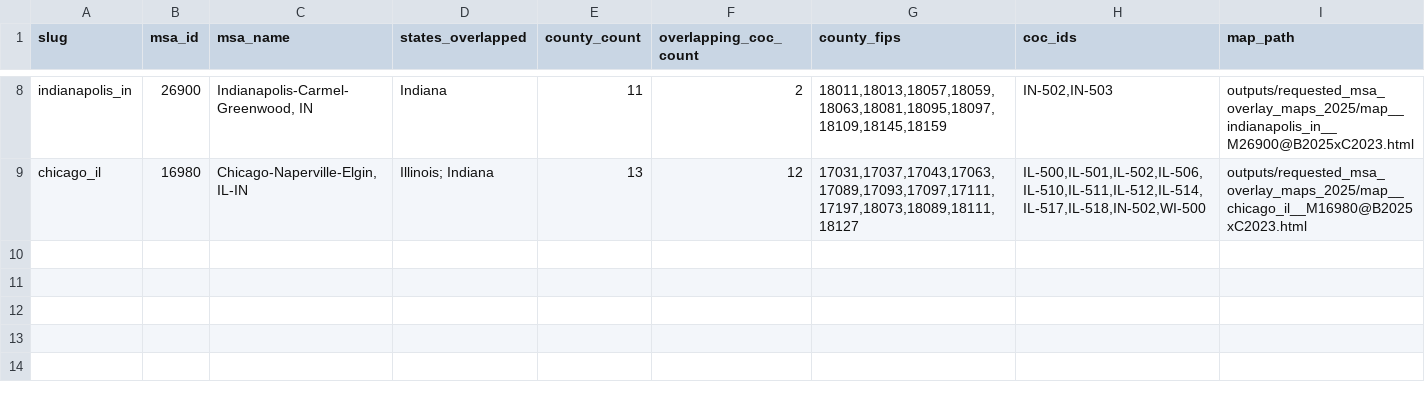
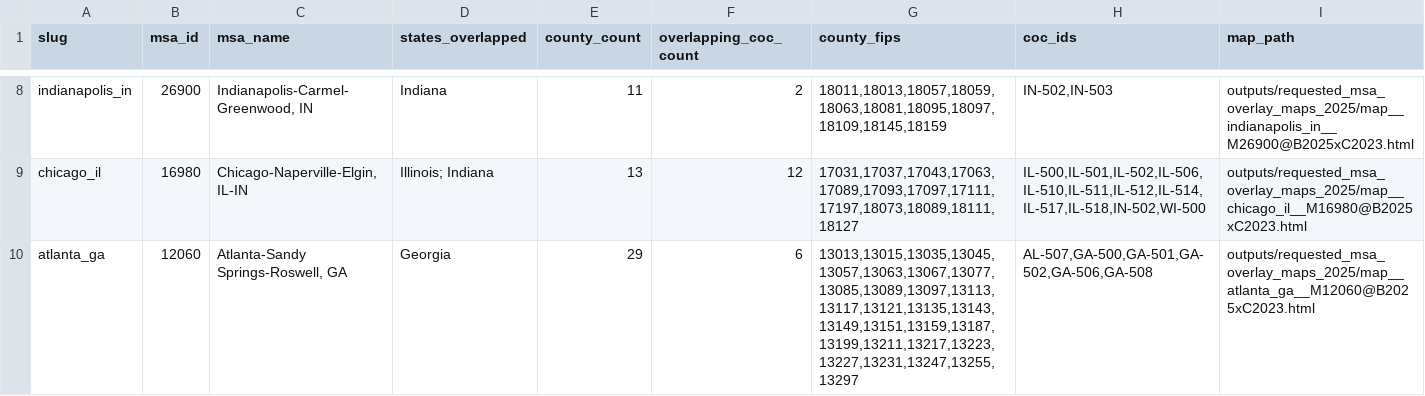
Before and after one commit to mlmcconnell1/HHP-Lab, a CSV file: outputs/requested_msa_overlay_maps_2025/requested_msa_overlay_maps_2025_summary.csv, drawn as a sheet; only a part is shown, gaps mark what is left out.

Commit message:
Add Atlanta MSA overlay map

```diff
--- a/outputs/requested_msa_overlay_maps_2025/requested_msa_overlay_maps_2025_summary.csv
+++ b/outputs/requested_msa_overlay_maps_2025/requested_msa_overlay_maps_2025_summary.csv
@@ -9 +9,2 @@ indianapolis_in,26900,"Indianapolis-Carmel-Greenwood, IN",Indiana,11,2,"18011,18
 chicago_il,16980,"Chicago-Naperville-Elgin, IL-IN",Illinois; Indiana,13,12,"17031,17037,17043,17063,17089,17093,17097,17111,17197,18073,18089,18111,18127","IL-500,IL-501,IL-502,IL-506,IL-510,IL-511,IL-512,IL-514,IL-517,IL-518,IN-502,WI-500",outputs/requested_msa_overlay_maps_2025/map__chicago_il__M16980@B2025xC2023.html
+atlanta_ga,12060,"Atlanta-Sandy Springs-Roswell, GA",Georgia,29,6,"13013,13015,13035,13045,13057,13063,13067,13077,13085,13089,13097,13113,13117,13121,13135,13143,13149,13151,13159,13187,13199,13211,13217,13223,13227,13231,13247,13255,13297","AL-507,GA-500,GA-501,GA-502,GA-506,GA-508",outputs/requested_msa_overlay_maps_2025/map__atlanta_ga__M12060@B2025xC2023.html
```
Also changed, not shown: 2 other files.
